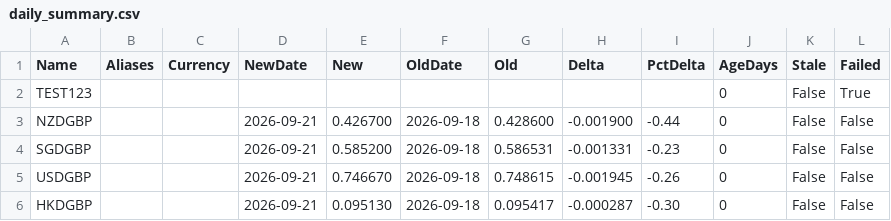
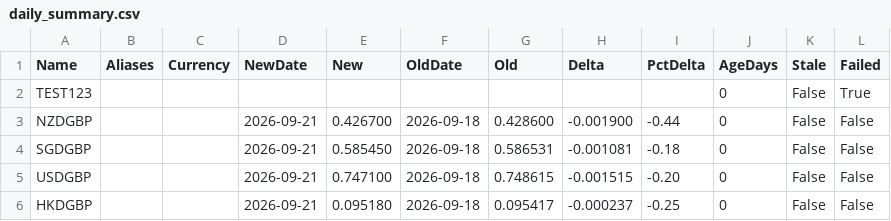
Before and after one commit to joneswm/FundPrices, a CSV file: data/daily_summary.csv, drawn as a sheet.

```diff
--- a/data/daily_summary.csv
+++ b/data/daily_summary.csv
@@ -3,4 +3,4 @@ TEST123,,,,,,,,,0,False,True
 NZDGBP,,,2026-09-21,0.426700,2026-09-18,0.428600,-0.001900,-0.44,0,False,False
-SGDGBP,,,2026-09-21,0.585200,2026-09-18,0.586531,-0.001331,-0.23,0,False,False
-USDGBP,,,2026-09-21,0.746670,2026-09-18,0.748615,-0.001945,-0.26,0,False,False
-HKDGBP,,,2026-09-21,0.095130,2026-09-18,0.095417,-0.000287,-0.30,0,False,False
+SGDGBP,,,2026-09-21,0.585450,2026-09-18,0.586531,-0.001081,-0.18,0,False,False
+USDGBP,,,2026-09-21,0.747100,2026-09-18,0.748615,-0.001515,-0.20,0,False,False
+HKDGBP,,,2026-09-21,0.095180,2026-09-18,0.095417,-0.000237,-0.25,0,False,False
```
Also changed, not shown: data/fx_history.csv, data/latest_prices.csv, 7 other files.
